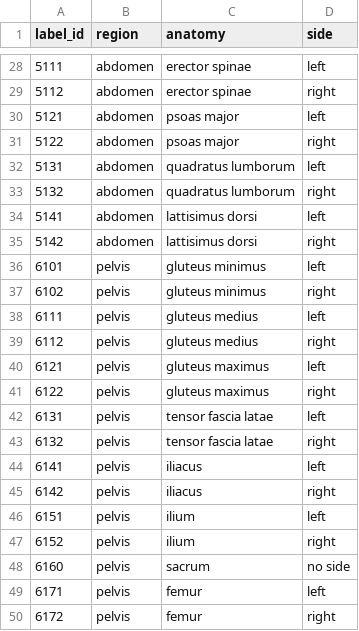
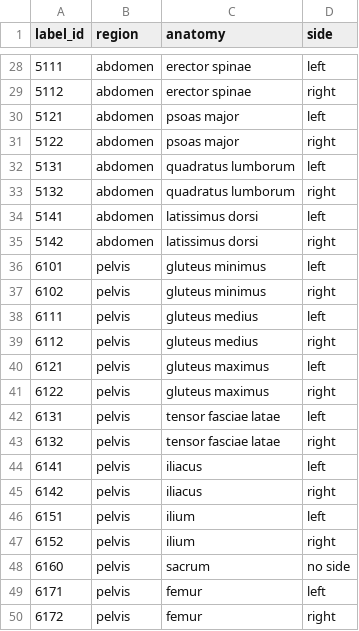
Before and after one commit to Austin-Phys/APAI-WholeBodySegmentor, a CSV file: musclemap_labels.csv, drawn as a sheet; only a part is shown, gaps mark what is left out; the diff covers the shown part only.

```diff
--- a/musclemap_labels.csv
+++ b/musclemap_labels.csv
@@ -33,4 +33,4 @@ label_id,region,anatomy,side
 5132,abdomen,quadratus lumborum,right
-5141,abdomen,lattisimus dorsi,left
-5142,abdomen,lattisimus dorsi,right
+5141,abdomen,latissimus dorsi,left
+5142,abdomen,latissimus dorsi,right
 6101,pelvis,gluteus minimus,left
@@ -41,4 +41,4 @@ label_id,region,anatomy,side
 6122,pelvis,gluteus maximus,right
-6131,pelvis,tensor fascia latae,left
-6132,pelvis,tensor fascia latae,right
+6131,pelvis,tensor fasciae latae,left
+6132,pelvis,tensor fasciae latae,right
 6141,pelvis,iliacus,left
```
Also changed, not shown: 14 added rows and 12 edited cells elsewhere in this file, 19 other files.
